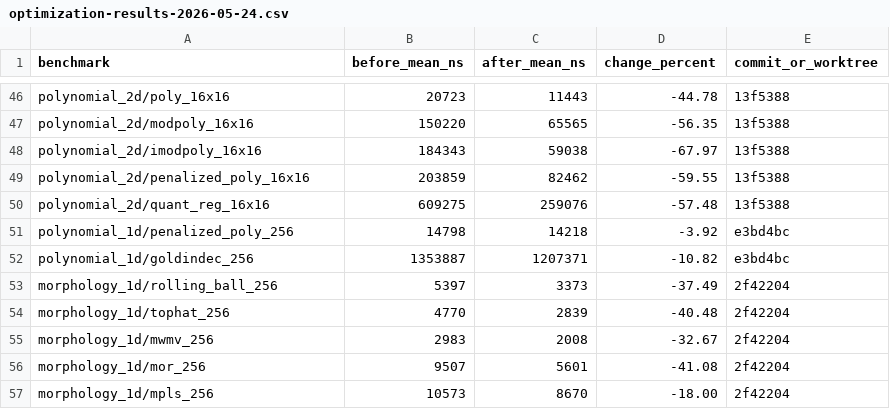
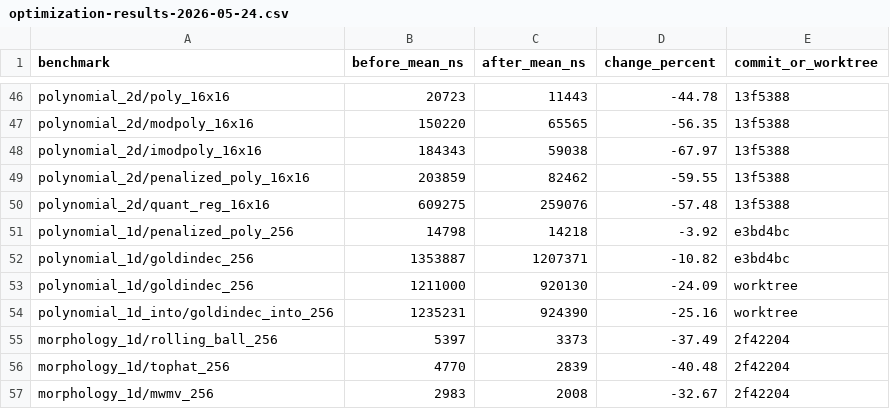
Before and after one commit to Ameyanagi/baselines, a CSV file: docs/performance/optimization-results-2026-05-24.csv, drawn as a sheet; only a part is shown, gaps mark what is left out; the shorter side is filled out with more unchanged rows.

Commit message:
perf: specialize quadratic polynomial evaluation

```diff
--- a/docs/performance/optimization-results-2026-05-24.csv
+++ b/docs/performance/optimization-results-2026-05-24.csv
@@ -52,2 +52,4 @@ polynomial_1d/penalized_poly_256,14798,14218,-3.92,e3bd4bc
 polynomial_1d/goldindec_256,1353887,1207371,-10.82,e3bd4bc
+polynomial_1d/goldindec_256,1211000,920130,-24.09,worktree
+polynomial_1d_into/goldindec_into_256,1235231,924390,-25.16,worktree
 morphology_1d/rolling_ball_256,5397,3373,-37.49,2f42204
```
Also changed, not shown: docs/performance/current-workloads-2026-05-24.csv, 2 other files.
